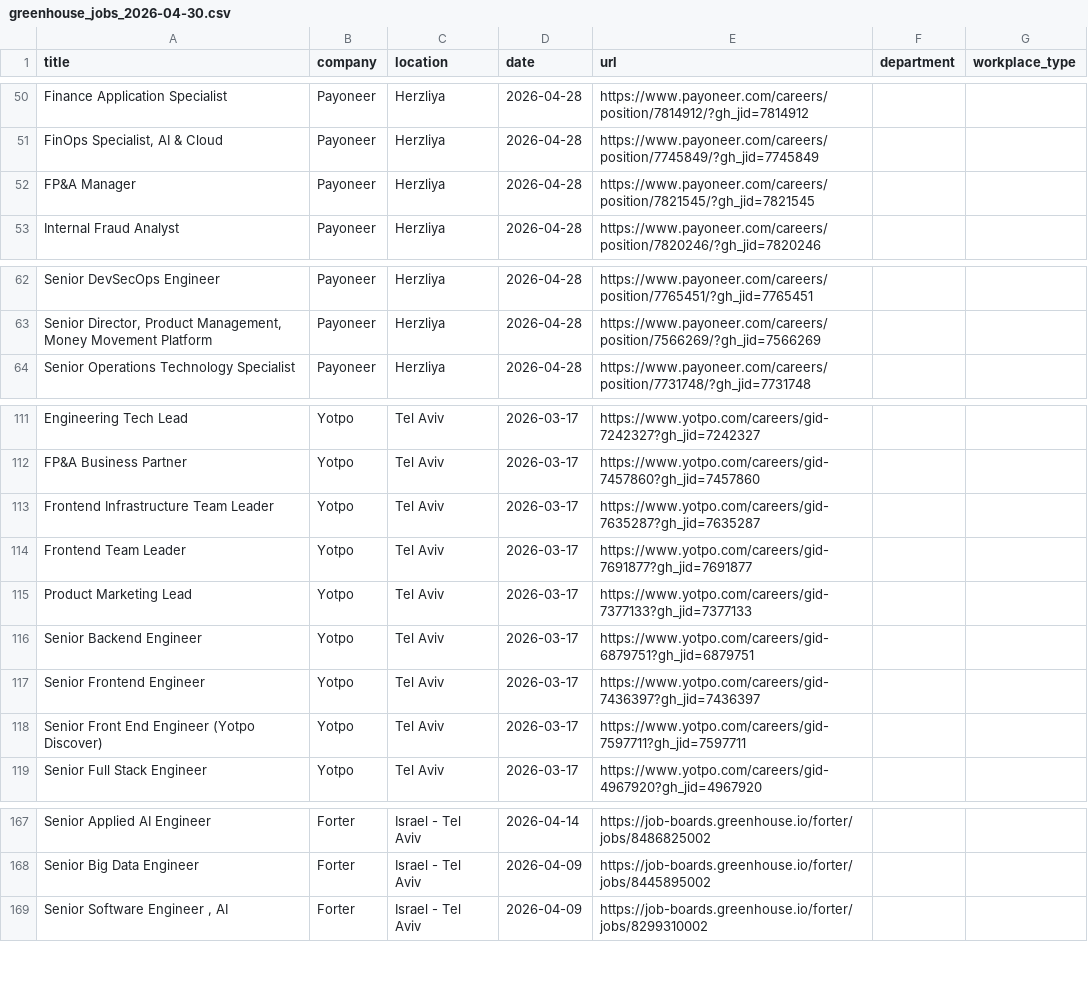
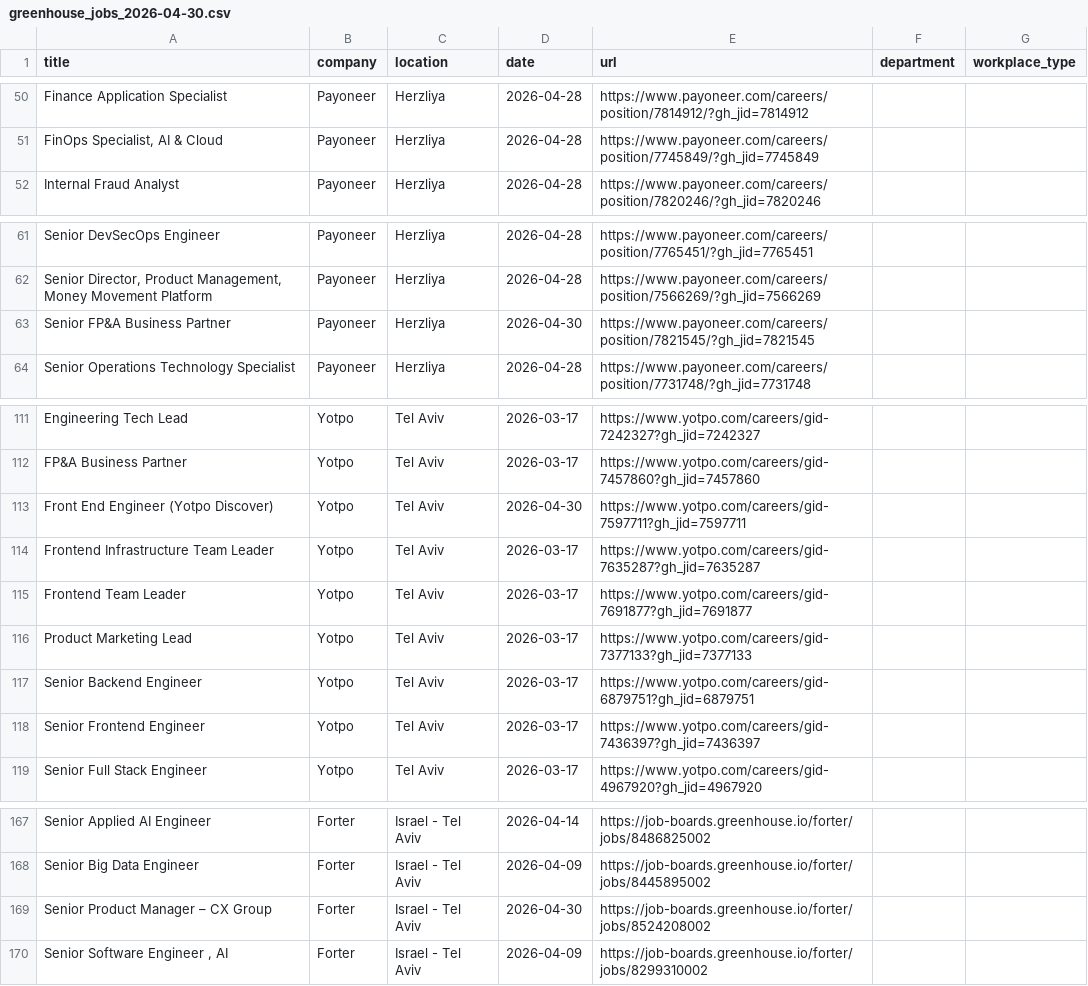
Before and after one commit to Genys30/jobfinder1, a CSV file: greenhouse_jobs_2026-04-30.csv, drawn as a sheet; only a part is shown, gaps mark what is left out; the diff covers the shown part only.

```diff
--- a/greenhouse_jobs_2026-04-30.csv
+++ b/greenhouse_jobs_2026-04-30.csv
@@ -51,3 +51,2 @@ Finance Application Specialist ,Payoneer,Herzliya,2026-04-28,https://www.payonee
 "FinOps Specialist, AI & Cloud",Payoneer,Herzliya,2026-04-28,https://www.payoneer.com/careers/position/7745849/?gh_jid=7745849,,
-FP&A Manager,Payoneer,Herzliya,2026-04-28,https://www.payoneer.com/careers/position/7821545/?gh_jid=7821545,,
 Internal Fraud Analyst,Payoneer,Herzliya,2026-04-28,https://www.payoneer.com/careers/position/7820246/?gh_jid=7820246,,
@@ -63,2 +62,3 @@ Senior DevSecOps Engineer,Payoneer,Herzliya,2026-04-28,https://www.payoneer.com/
 "Senior Director, Product Management, Money Movement Platform",Payoneer,Herzliya,2026-04-28,https://www.payoneer.com/careers/position/7566269/?gh_jid=7566269,,
+Senior FP&A Business Partner,Payoneer,Herzliya,2026-04-30,https://www.payoneer.com/careers/position/7821545/?gh_jid=7821545,,
 Senior Operations Technology Specialist,Payoneer,Herzliya,2026-04-28,https://www.payoneer.com/careers/position/7731748/?gh_jid=7731748,,
@@ -112,2 +112,3 @@ Engineering Tech Lead,Yotpo,Tel Aviv,2026-03-17,https://www.yotpo.com/careers/gi
 FP&A Business Partner,Yotpo,Tel Aviv,2026-03-17,https://www.yotpo.com/careers/gid-7457860?gh_jid=7457860,,
+Front End Engineer (Yotpo Discover),Yotpo,Tel Aviv,2026-04-30,https://www.yotpo.com/careers/gid-7597711?gh_jid=7597711,,
 Frontend Infrastructure Team Leader ,Yotpo,Tel Aviv,2026-03-17,https://www.yotpo.com/careers/gid-7635287?gh_jid=7635287,,
@@ -117,3 +118,2 @@ Senior Backend Engineer,Yotpo,Tel Aviv,2026-03-17,https://www.yotpo.com/careers/
 Senior Frontend Engineer,Yotpo,Tel Aviv,2026-03-17,https://www.yotpo.com/careers/gid-7436397?gh_jid=7436397,,
-Senior Front End Engineer (Yotpo Discover),Yotpo,Tel Aviv,2026-03-17,https://www.yotpo.com/careers/gid-7597711?gh_jid=7597711,,
 Senior Full Stack Engineer,Yotpo,Tel Aviv,2026-03-17,https://www.yotpo.com/careers/gid-4967920?gh_jid=4967920,,
@@ -168,2 +168,3 @@ Senior Applied AI Engineer,Forter,Israel - Tel Aviv,2026-04-14,https://job-board
 Senior Big Data Engineer,Forter,Israel - Tel Aviv,2026-04-09,https://job-boards.greenhouse.io/forter/jobs/8445895002,,
+Senior Product Manager – CX Group ,Forter,Israel - Tel Aviv,2026-04-30,https://job-boards.greenhouse.io/forter/jobs/8524208002,,
 "Senior Software Engineer , AI",Forter,Israel - Tel Aviv,2026-04-09,https://job-boards.greenhouse.io/forter/jobs/8299310002,,
```
Also changed, not shown: 1 moved row elsewhere in this file, comeet_jobs_2026-04-30.csv, deloitte_jobs_2026-04-30.csv, 7 other files.
